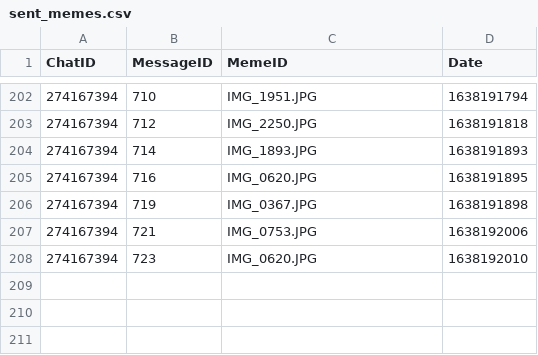
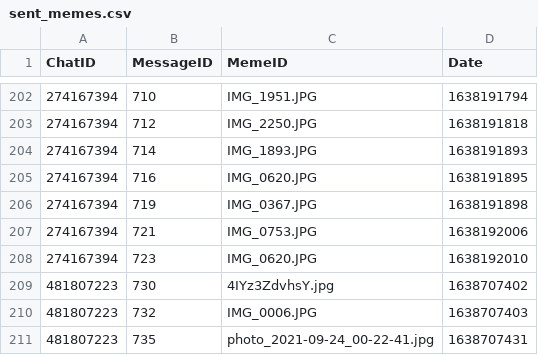
Before and after one commit to vnsmv/MemeMatchingBot, a CSV file: database_csv/sent_memes.csv, drawn as a sheet; only a part is shown, gaps mark what is left out; the diff names each change by its address in the sheet, - before the commit and + after, or states it on an @@ line.

```diff
--- a/database_csv/sent_memes.csv
+++ b/database_csv/sent_memes.csv
+row 209: 481807223 | 730 | 4IYz3ZdvhsY.jpg | 1638707402
+row 210: 481807223 | 732 | IMG_0006.JPG | 1638707403
+row 211: 481807223 | 735 | photo_2021-09-24_00-22-41.jpg | 1638707431
```
Also changed, not shown: 1 other file.
